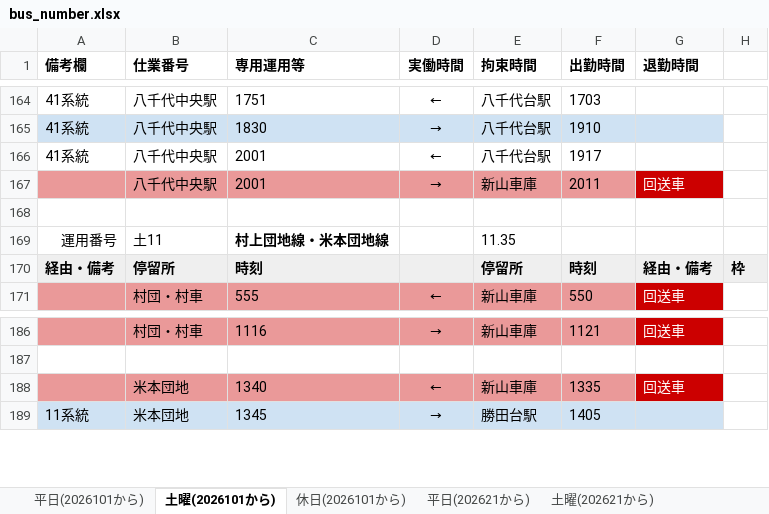
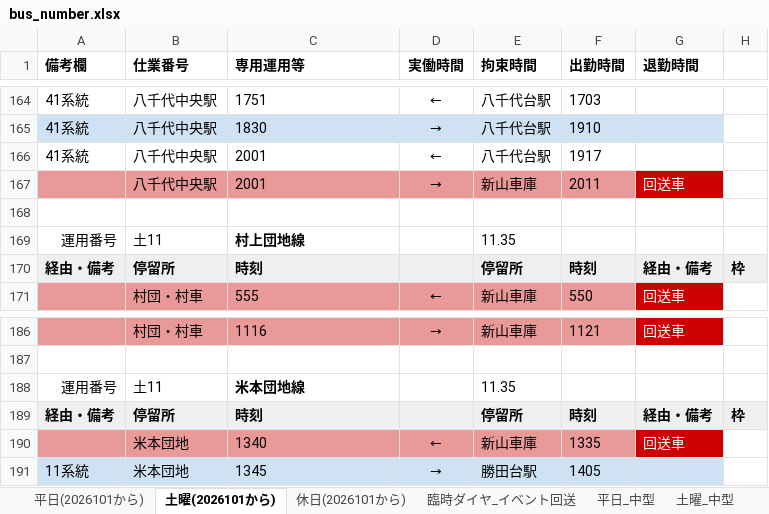
Before and after one commit to Yoyakun/toyobus_timetable, an Excel workbook: bus_number.xlsx, sheet 土曜(2026101から), drawn as a sheet; only a part is shown, gaps mark what is left out; values as stored, in another font and other column widths than the file's, no borders; charts and pictures not drawn; the diff names each change by its address in the sheet, - before the commit and + after, or states it on an @@ line.

```diff
--- a/bus_number.xlsx (sheet 土曜(2026101から))
+++ b/bus_number.xlsx (sheet 土曜(2026101から))
-sheet tab: 土曜(202621から)
+sheet tab: 臨時ダイヤ_イベント回送
-sheet tab: 平日(202621から)
-C169 (専用運用等): 村上団地線・米本団地線
+C169 (専用運用等): 村上団地線
+row 188: 運用番号 | 土11 | 米本団地線 |  | 11.35
+row 189: 経由・備考 | 停留所 | 時刻 |  | 停留所 | 時刻 | 経由・備考 | 枠
```
Also changed, not shown: sheet 臨時ダイヤ_イベント回送, sheet 休日(2026101から), sheet 平日(2026101から), other sheet tabs, charts or pictures.
